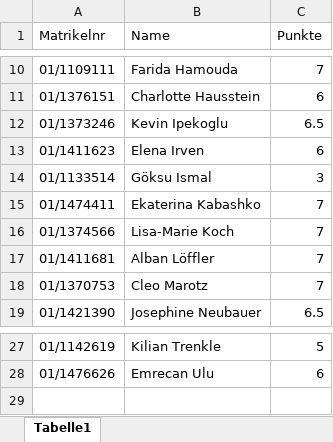
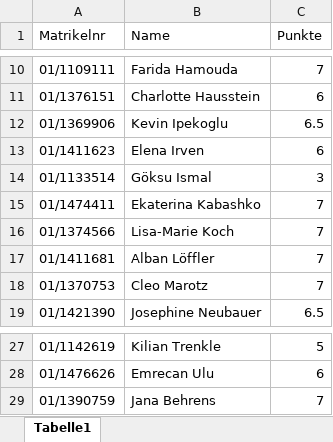
Before and after one commit to bacherni/Survey_Tutorial_24_25, an Excel workbook: Assignments/Assignment 1/Jonas Results Assignment 1.xlsx, sheet Tabelle1, drawn as a sheet; only a part is shown, gaps mark what is left out; values as stored, in another font and other column widths than the file's, no borders; the diff names each change by its address in the sheet, - before the commit and + after, or states it on an @@ line.

```diff
--- a/Assignments/Assignment 1/Jonas Results Assignment 1.xlsx (sheet Tabelle1)
+++ b/Assignments/Assignment 1/Jonas Results Assignment 1.xlsx (sheet Tabelle1)
-A12 (Matrikelnr): 01/1373246
+A12 (Matrikelnr): 01/1369906
+row 29: 01/1390759 | Jana Behrens | 7
```
Also changed, not shown: Assignments/Assignment 1/Results Assignment 1 - with names.xlsx, Assignments/Assignment 1/Results Assignment 1.xlsx, 1 other file.
